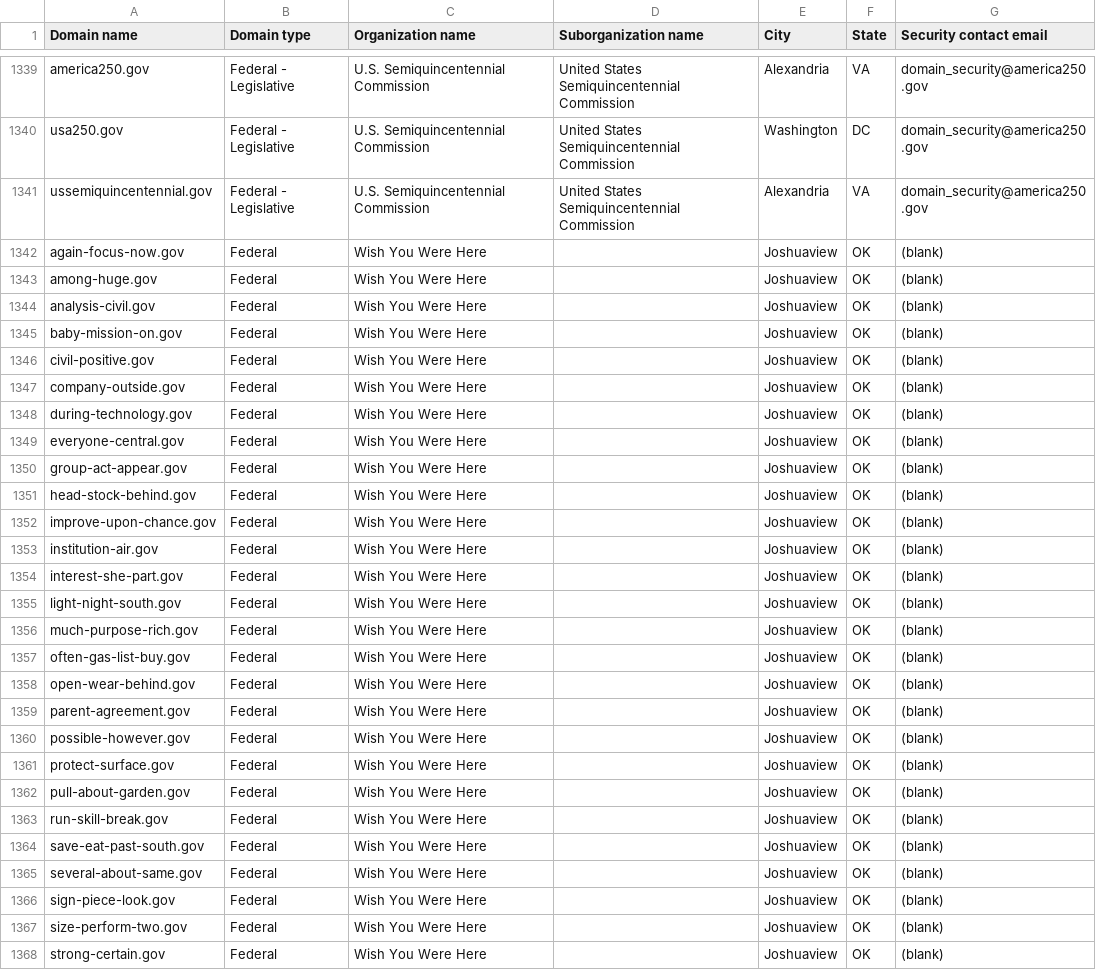
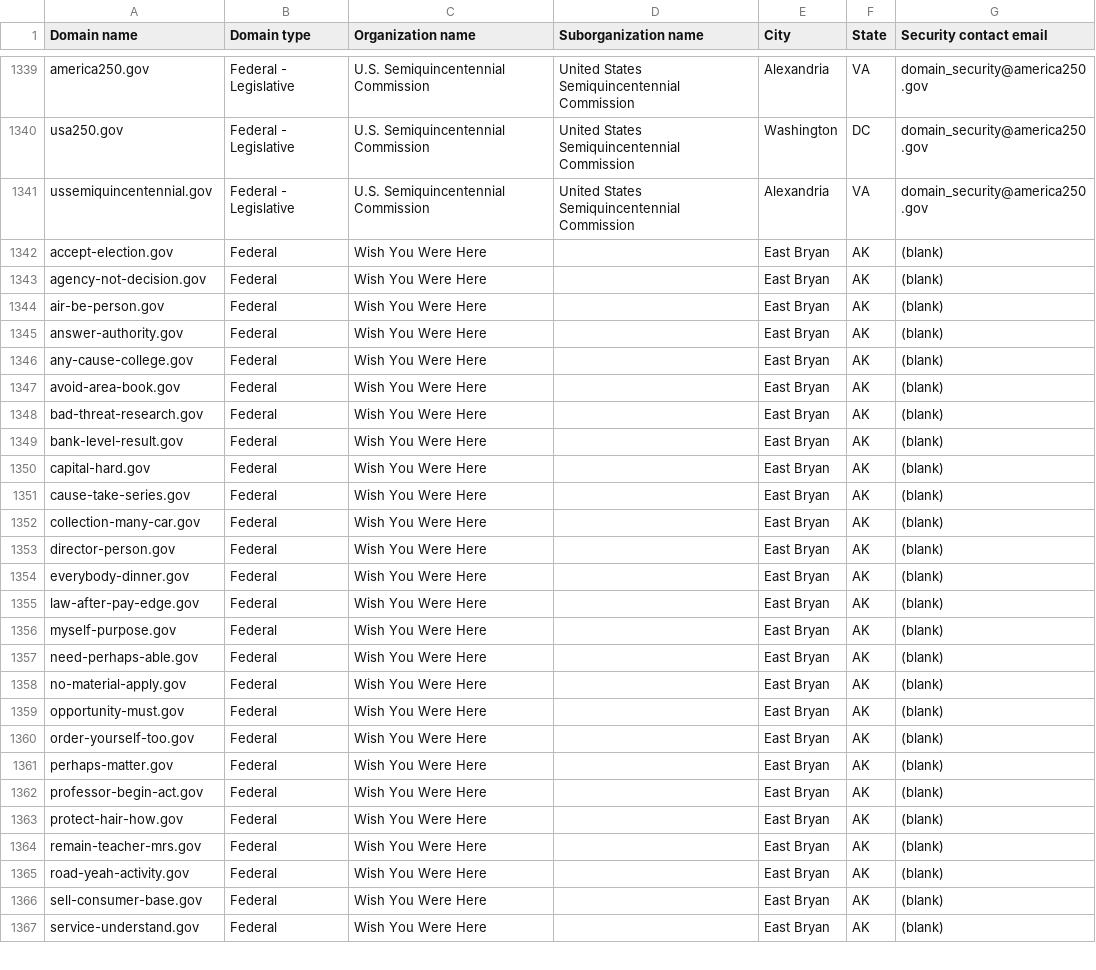
Before and after one commit to h-m-f-t/dotgov-data-staging, a CSV file: current-federal.csv, drawn as a sheet; only a part is shown, gaps mark what is left out; the diff covers the shown part only.

Commit message:
Flat: latest data (2026-07-07T09:56:49.363Z) {   "date": "2026-07-07T09:56:49.363Z",   "files": [     {       "name": "current-federal.csv",       "deltaBytes": 11,       "source": "https://getgov-staging.app.cloud.gov/api/v1/get-report/current-federal"     },     {       "name": "current-full.csv",       "deltaBytes": 370,       "source": "https://getgov-staging.app.cloud.gov/api/v1/get-report/current-full"     }   ] }

```diff
--- a/current-federal.csv
+++ b/current-federal.csv
@@ -1341,28 +1341,27 @@ usa250.gov,Federal - Legislative,U.S. Semiquincentennial Commission,United State
 ussemiquincentennial.gov,Federal - Legislative,U.S. Semiquincentennial Commission,United States Semiquincentennial Commission,Alexandria,VA,domain_security@america250.gov
-again-focus-now.gov,Federal,Wish You Were Here,,Joshuaview,OK,(blank)
-among-huge.gov,Federal,Wish You Were Here,,Joshuaview,OK,(blank)
-analysis-civil.gov,Federal,Wish You Were Here,,Joshuaview,OK,(blank)
-baby-mission-on.gov,Federal,Wish You Were Here,,Joshuaview,OK,(blank)
-civil-positive.gov,Federal,Wish You Were Here,,Joshuaview,OK,(blank)
-company-outside.gov,Federal,Wish You Were Here,,Joshuaview,OK,(blank)
-during-technology.gov,Federal,Wish You Were Here,,Joshuaview,OK,(blank)
-everyone-central.gov,Federal,Wish You Were Here,,Joshuaview,OK,(blank)
-group-act-appear.gov,Federal,Wish You Were Here,,Joshuaview,OK,(blank)
-head-stock-behind.gov,Federal,Wish You Were Here,,Joshuaview,OK,(blank)
-improve-upon-chance.gov,Federal,Wish You Were Here,,Joshuaview,OK,(blank)
-institution-air.gov,Federal,Wish You Were Here,,Joshuaview,OK,(blank)
-interest-she-part.gov,Federal,Wish You Were Here,,Joshuaview,OK,(blank)
-light-night-south.gov,Federal,Wish You Were Here,,Joshuaview,OK,(blank)
-much-purpose-rich.gov,Federal,Wish You Were Here,,Joshuaview,OK,(blank)
-often-gas-list-buy.gov,Federal,Wish You Were Here,,Joshuaview,OK,(blank)
-open-wear-behind.gov,Federal,Wish You Were Here,,Joshuaview,OK,(blank)
-parent-agreement.gov,Federal,Wish You Were Here,,Joshuaview,OK,(blank)
-possible-however.gov,Federal,Wish You Were Here,,Joshuaview,OK,(blank)
-protect-surface.gov,Federal,Wish You Were Here,,Joshuaview,OK,(blank)
-pull-about-garden.gov,Federal,Wish You Were Here,,Joshuaview,OK,(blank)
-run-skill-break.gov,Federal,Wish You Were Here,,Joshuaview,OK,(blank)
-save-eat-past-south.gov,Federal,Wish You Were Here,,Joshuaview,OK,(blank)
-several-about-same.gov,Federal,Wish You Were Here,,Joshuaview,OK,(blank)
-sign-piece-look.gov,Federal,Wish You Were Here,,Joshuaview,OK,(blank)
-size-perform-two.gov,Federal,Wish You Were Here,,Joshuaview,OK,(blank)
-strong-certain.gov,Federal,Wish You Were Here,,Joshuaview,OK,(blank)
+accept-election.gov,Federal,Wish You Were Here,,East Bryan,AK,(blank)
+agency-not-decision.gov,Federal,Wish You Were Here,,East Bryan,AK,(blank)
+air-be-person.gov,Federal,Wish You Were Here,,East Bryan,AK,(blank)
+answer-authority.gov,Federal,Wish You Were Here,,East Bryan,AK,(blank)
+any-cause-college.gov,Federal,Wish You Were Here,,East Bryan,AK,(blank)
+avoid-area-book.gov,Federal,Wish You Were Here,,East Bryan,AK,(blank)
+bad-threat-research.gov,Federal,Wish You Were Here,,East Bryan,AK,(blank)
+bank-level-result.gov,Federal,Wish You Were Here,,East Bryan,AK,(blank)
+capital-hard.gov,Federal,Wish You Were Here,,East Bryan,AK,(blank)
+cause-take-series.gov,Federal,Wish You Were Here,,East Bryan,AK,(blank)
+collection-many-car.gov,Federal,Wish You Were Here,,East Bryan,AK,(blank)
+director-person.gov,Federal,Wish You Were Here,,East Bryan,AK,(blank)
+everybody-dinner.gov,Federal,Wish You Were Here,,East Bryan,AK,(blank)
+law-after-pay-edge.gov,Federal,Wish You Were Here,,East Bryan,AK,(blank)
+myself-purpose.gov,Federal,Wish You Were Here,,East Bryan,AK,(blank)
+need-perhaps-able.gov,Federal,Wish You Were Here,,East Bryan,AK,(blank)
+no-material-apply.gov,Federal,Wish You Were Here,,East Bryan,AK,(blank)
+opportunity-must.gov,Federal,Wish You Were Here,,East Bryan,AK,(blank)
+order-yourself-too.gov,Federal,Wish You Were Here,,East Bryan,AK,(blank)
+perhaps-matter.gov,Federal,Wish You Were Here,,East Bryan,AK,(blank)
+professor-begin-act.gov,Federal,Wish You Were Here,,East Bryan,AK,(blank)
+protect-hair-how.gov,Federal,Wish You Were Here,,East Bryan,AK,(blank)
+remain-teacher-mrs.gov,Federal,Wish You Were Here,,East Bryan,AK,(blank)
+road-yeah-activity.gov,Federal,Wish You Were Here,,East Bryan,AK,(blank)
+sell-consumer-base.gov,Federal,Wish You Were Here,,East Bryan,AK,(blank)
+service-understand.gov,Federal,Wish You Were Here,,East Bryan,AK,(blank)
```
Also changed, not shown: 1 added row and 15 edited cells elsewhere in this file, 1 other file.
